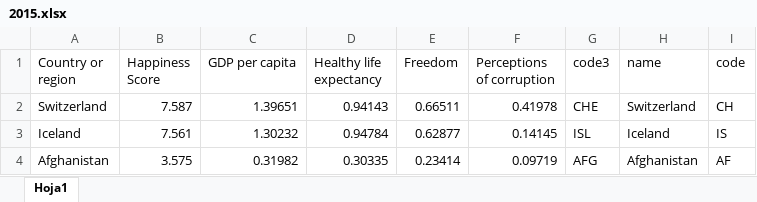
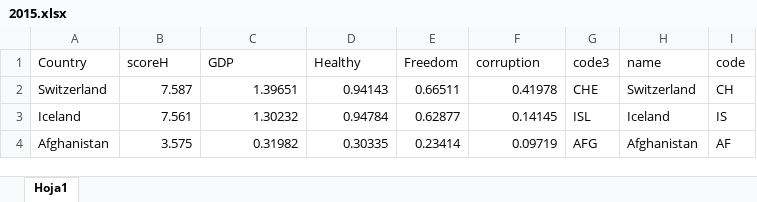
Before and after one commit to juanma2424/Happy-Web, an Excel workbook: Data/EXCData/2015.xlsx, sheet Hoja1, drawn as a sheet; only a part is shown; values as stored, in another font and other column widths than the file's, no borders; the diff names each change by its address in the sheet, - before the commit and + after, or states it on an @@ line.

Commit message:
JSON-data-refresh

```diff
--- a/Data/EXCData/2015.xlsx (sheet Hoja1)
+++ b/Data/EXCData/2015.xlsx (sheet Hoja1)
-A1: Country or region
+A1: Country
-B1: Happiness Score
+B1: scoreH
-C1: GDP per capita
+C1: GDP
-D1: Healthy life expectancy
+D1: Healthy
-F1: Perceptions of corruption
+F1: corruption
```
Also changed, not shown: Data/EXCData/2016.xlsx, Data/EXCData/2017.xlsx, 16 other files.
